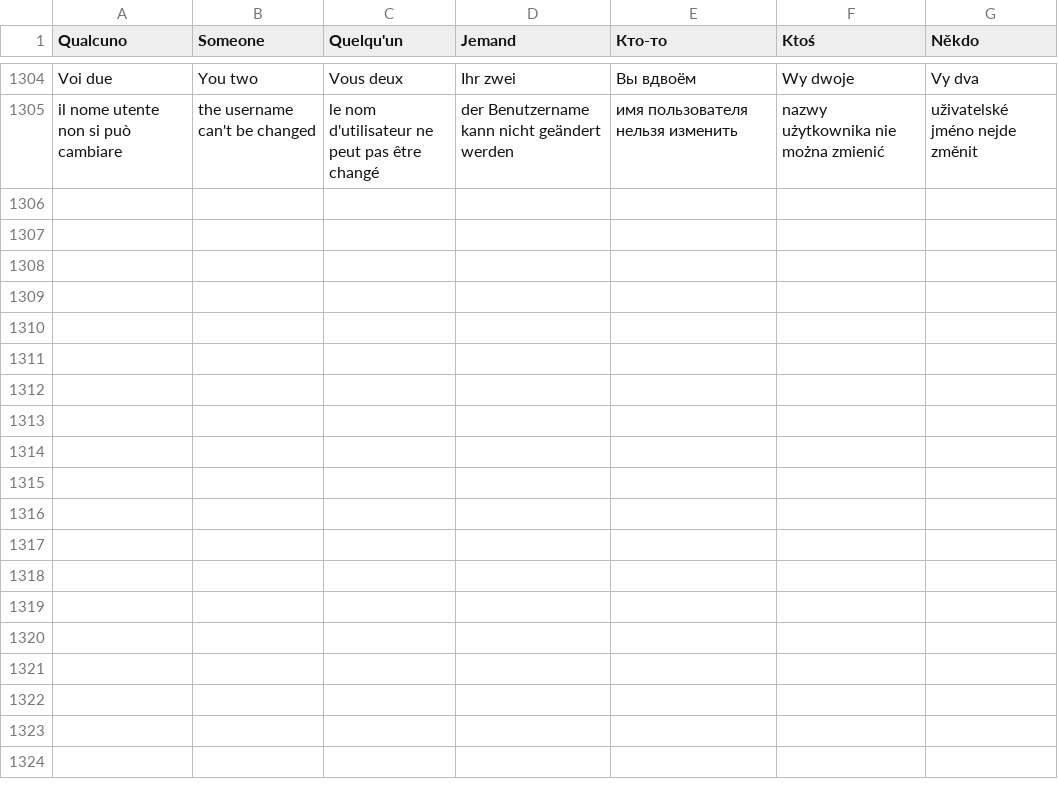
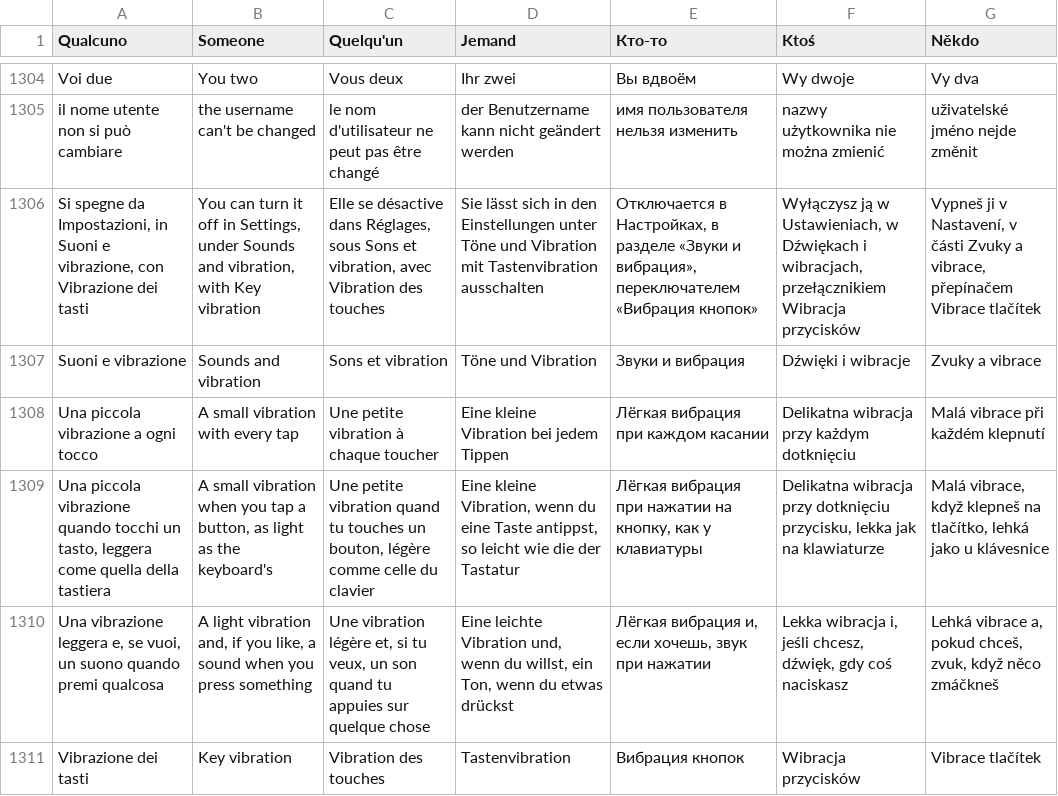
Before and after one commit to Xoushal-from-Aprilia/Monolith, a TSV file: app/src/main/assets/i18n.tsv, drawn as a sheet; only a part is shown, gaps mark what is left out.

```diff
--- a/app/src/main/assets/i18n.tsv
+++ b/app/src/main/assets/i18n.tsv
@@ -1305 +1305,7 @@ Voi due	You two	Vous deux	Ihr zwei	Вы вдвоём	Wy dwoje	Vy dva
 il nome utente non si può cambiare	the username can't be changed	le nom d'utilisateur ne peut pas être changé	der Benutzername kann nicht geändert werden	имя пользователя нельзя изменить	nazwy użytkownika nie można zmienić	uživatelské jméno nejde změnit
+Si spegne da Impostazioni, in Suoni e vibrazione, con Vibrazione dei tasti	You can turn it off in Settings, under Sounds and vibration, with Key vibration	Elle se désactive dans Réglages, sous Sons et vibration, avec Vibration des touches	Sie lässt sich in den Einstellungen unter Töne und Vibration mit Tastenvibration ausschalten	Отключается в Настройках, в разделе «Звуки и вибрация», переключателем «Вибрация кнопок»	Wyłączysz ją w Ustawieniach, w Dźwiękach i wibracjach, przełącznikiem Wibracja przycisków	Vypneš ji v Nastavení, v části Zvuky a vibrace, přepínačem Vibrace tlačítek
+Suoni e vibrazione	Sounds and vibration	Sons et vibration	Töne und Vibration	Звуки и вибрация	Dźwięki i wibracje	Zvuky a vibrace
+Una piccola vibrazione a ogni tocco	A small vibration with every tap	Une petite vibration à chaque toucher	Eine kleine Vibration bei jedem Tippen	Лёгкая вибрация при каждом касании	Delikatna wibracja przy każdym dotknięciu	Malá vibrace při každém klepnutí
+Una piccola vibrazione quando tocchi un tasto, leggera come quella della tastiera	A small vibration when you tap a button, as light as the keyboard's	Une petite vibration quand tu touches un bouton, légère comme celle du clavier	Eine kleine Vibration, wenn du eine Taste antippst, so leicht wie die der Tastatur	Лёгкая вибрация при нажатии на кнопку, как у клавиатуры	Delikatna wibracja przy dotknięciu przycisku, lekka jak na klawiaturze	Malá vibrace, když klepneš na tlačítko, lehká jako u klávesnice
+Una vibrazione leggera e, se vuoi, un suono quando premi qualcosa	A light vibration and, if you like, a sound when you press something	Une vibration légère et, si tu veux, un son quand tu appuies sur quelque chose	Eine leichte Vibration und, wenn du willst, ein Ton, wenn du etwas drückst	Лёгкая вибрация и, если хочешь, звук при нажатии	Lekka wibracja i, jeśli chcesz, dźwięk, gdy coś naciskasz	Lehká vibrace a, pokud chceš, zvuk, když něco zmáčkneš
+Vibrazione dei tasti	Key vibration	Vibration des touches	Tastenvibration	Вибрация кнопок	Wibracja przycisków	Vibrace tlačítek
```
Also changed, not shown: 5 other files.
